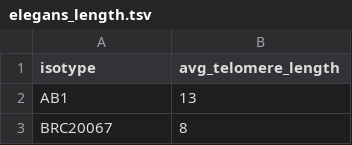
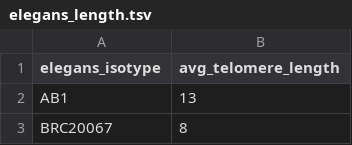
Before and after one commit to artorias111/worm, a TSV file: result_data/Length_estimates/elegans_length.tsv, drawn as a sheet; only a part is shown.

Commit message:
Update elegans_length.tsv

```diff
--- a/result_data/Length_estimates/elegans_length.tsv
+++ b/result_data/Length_estimates/elegans_length.tsv
@@ -1,2 +1,2 @@
-isotype	avg_telomere_length
+elegans_isotype	avg_telomere_length
 AB1	13
```
